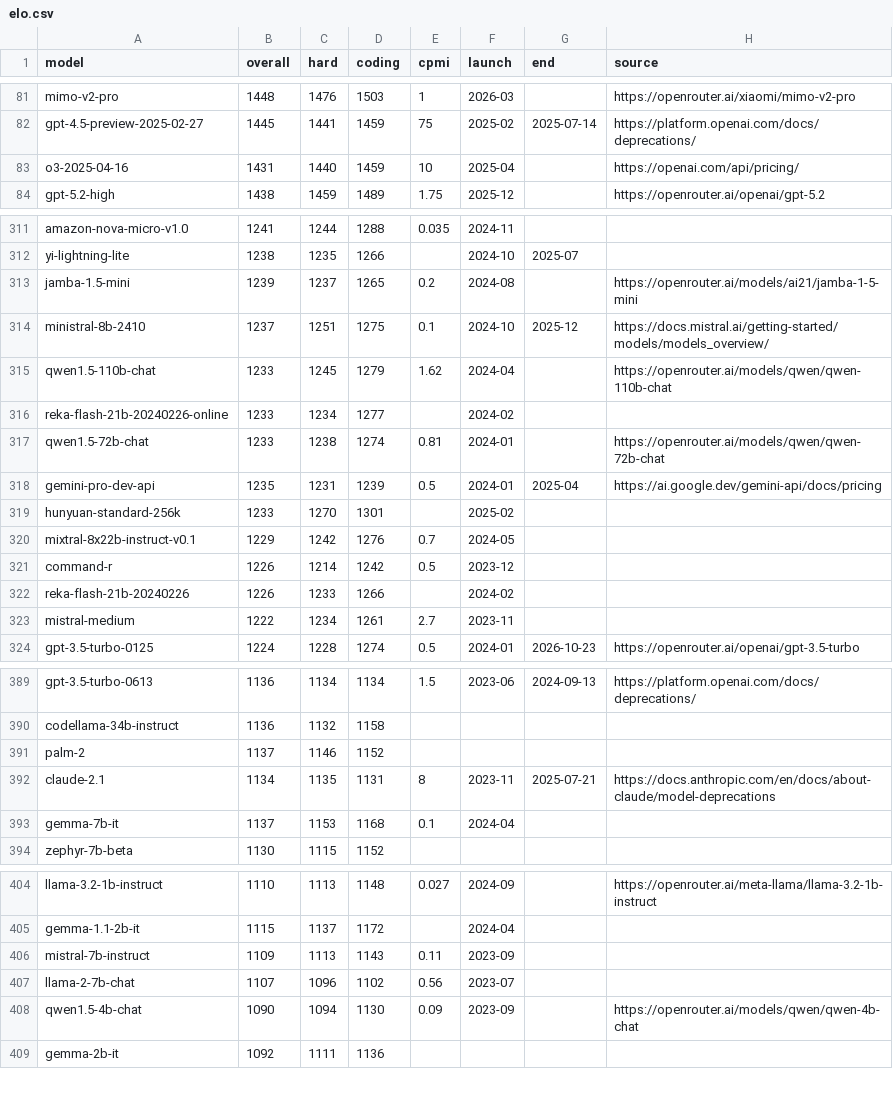
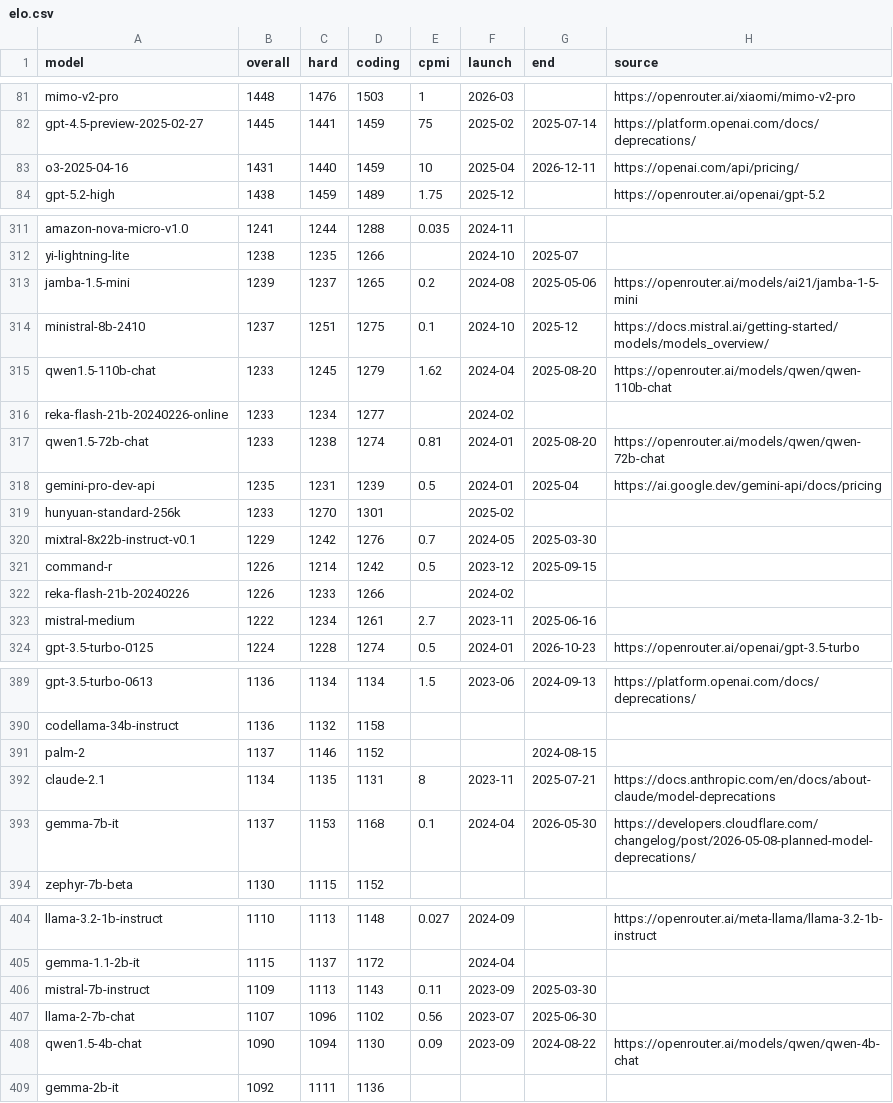
Before and after one commit to interneto/llm-pricing, a CSV file: data/elo.csv, drawn as a sheet; only a part is shown, gaps mark what is left out; the diff covers the shown part only.

Commit message:
Update deprecations

```diff
--- a/data/elo.csv
+++ b/data/elo.csv
@@ -82,3 +82,3 @@ mimo-v2-pro,1448,1476,1503,1,2026-03,,https://openrouter.ai/xiaomi/mimo-v2-pro
 gpt-4.5-preview-2025-02-27,1445,1441,1459,75,2025-02,2025-07-14,https://platform.openai.com/docs/deprecations/
-o3-2025-04-16,1431,1440,1459,10,2025-04,,https://openai.com/api/pricing/
+o3-2025-04-16,1431,1440,1459,10,2025-04,2026-12-11,https://openai.com/api/pricing/
 gpt-5.2-high,1438,1459,1489,1.75,2025-12,,https://openrouter.ai/openai/gpt-5.2
@@ -312,13 +312,13 @@ amazon-nova-micro-v1.0,1241,1244,1288,0.035,2024-11,,
 yi-lightning-lite,1238,1235,1266,,2024-10,2025-07,
-jamba-1.5-mini,1239,1237,1265,0.2,2024-08,,https://openrouter.ai/models/ai21/jamba-1-5-mini
+jamba-1.5-mini,1239,1237,1265,0.2,2024-08,2025-05-06,https://openrouter.ai/models/ai21/jamba-1-5-mini
 ministral-8b-2410,1237,1251,1275,0.1,2024-10,2025-12,https://docs.mistral.ai/getting-started/models/models_overview/
-qwen1.5-110b-chat,1233,1245,1279,1.62,2024-04,,https://openrouter.ai/models/qwen/qwen-110b-chat
+qwen1.5-110b-chat,1233,1245,1279,1.62,2024-04,2025-08-20,https://openrouter.ai/models/qwen/qwen-110b-chat
 reka-flash-21b-20240226-online,1233,1234,1277,,2024-02,,
-qwen1.5-72b-chat,1233,1238,1274,0.81,2024-01,,https://openrouter.ai/models/qwen/qwen-72b-chat
+qwen1.5-72b-chat,1233,1238,1274,0.81,2024-01,2025-08-20,https://openrouter.ai/models/qwen/qwen-72b-chat
 gemini-pro-dev-api,1235,1231,1239,0.5,2024-01,2025-04,https://ai.google.dev/gemini-api/docs/pricing
 hunyuan-standard-256k,1233,1270,1301,,2025-02,,
-mixtral-8x22b-instruct-v0.1,1229,1242,1276,0.7,2024-05,,
-command-r,1226,1214,1242,0.5,2023-12,,
+mixtral-8x22b-instruct-v0.1,1229,1242,1276,0.7,2024-05,2025-03-30,
+command-r,1226,1214,1242,0.5,2023-12,2025-09-15,
 reka-flash-21b-20240226,1226,1233,1266,,2024-02,,
-mistral-medium,1222,1234,1261,2.7,2023-11,,
+mistral-medium,1222,1234,1261,2.7,2023-11,2025-06-16,
 gpt-3.5-turbo-0125,1224,1228,1274,0.5,2024-01,2026-10-23,https://openrouter.ai/openai/gpt-3.5-turbo
@@ -390,5 +390,5 @@ gpt-3.5-turbo-0613,1136,1134,1134,1.5,2023-06,2024-09-13,https://platform.openai
 codellama-34b-instruct,1136,1132,1158,,,,
-palm-2,1137,1146,1152,,,,
+palm-2,1137,1146,1152,,,2024-08-15,
 claude-2.1,1134,1135,1131,8,2023-11,2025-07-21,https://docs.anthropic.com/en/docs/about-claude/model-deprecations
-gemma-7b-it,1137,1153,1168,0.1,2024-04,,
+gemma-7b-it,1137,1153,1168,0.1,2024-04,2026-05-30,https://developers.cloudflare.com/changelog/post/2026-05-08-planned-model-deprecations/
 zephyr-7b-beta,1130,1115,1152,,,,
@@ -405,5 +405,5 @@ llama-3.2-1b-instruct,1110,1113,1148,0.027,2024-09,,https://openrouter.ai/meta-l
 gemma-1.1-2b-it,1115,1137,1172,,2024-04,,
-mistral-7b-instruct,1109,1113,1143,0.11,2023-09,,
-llama-2-7b-chat,1107,1096,1102,0.56,2023-07,,
-qwen1.5-4b-chat,1090,1094,1130,0.09,2023-09,,https://openrouter.ai/models/qwen/qwen-4b-chat
+mistral-7b-instruct,1109,1113,1143,0.11,2023-09,2025-03-30,
+llama-2-7b-chat,1107,1096,1102,0.56,2023-07,2025-06-30,
+qwen1.5-4b-chat,1090,1094,1130,0.09,2023-09,2024-08-22,https://openrouter.ai/models/qwen/qwen-4b-chat
 gemma-2b-it,1092,1111,1136,,,,
```
Also changed, not shown: 36 edited cells elsewhere in this file.
